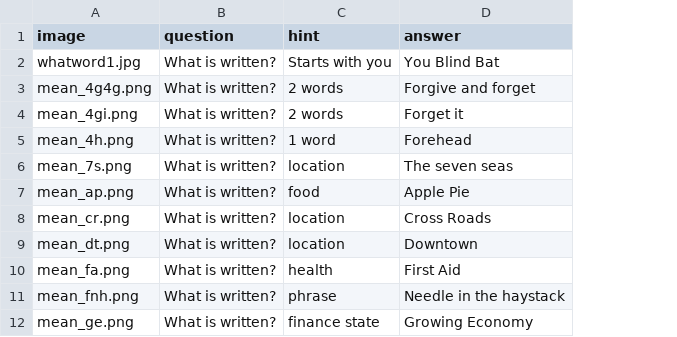
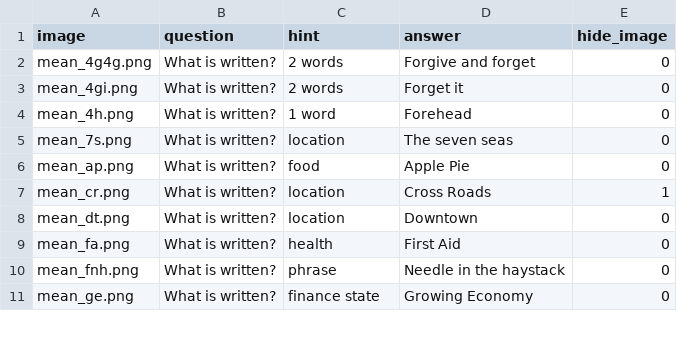
Before and after one commit to atikeee/AllGames, a CSV file: buzzer_app/misc_data.csv, drawn as a sheet; only a part is shown; removed rows and columns are numbered as before the commit, all else as after; the diff names each change by its address in the sheet, - before the commit and + after, or states it on an @@ line.

Commit message:
added few img and update buzzer to misc and riddle

```diff
--- a/buzzer_app/misc_data.csv
+++ b/buzzer_app/misc_data.csv
+column E (hide_image), rows 2-11: 0 | 0 | 0 | 0 | 0 | 1 | 0 | 0 | 0 | 0
-row 2: whatword1.jpg | What is written? | Starts with you | You Blind Bat
```
Also changed, not shown: 47 other files.
